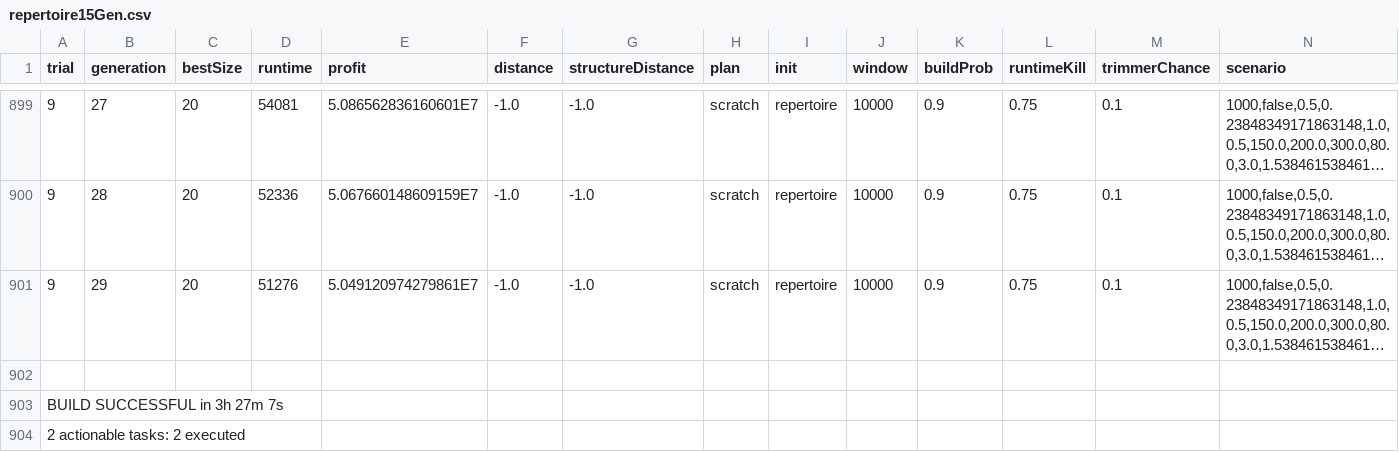
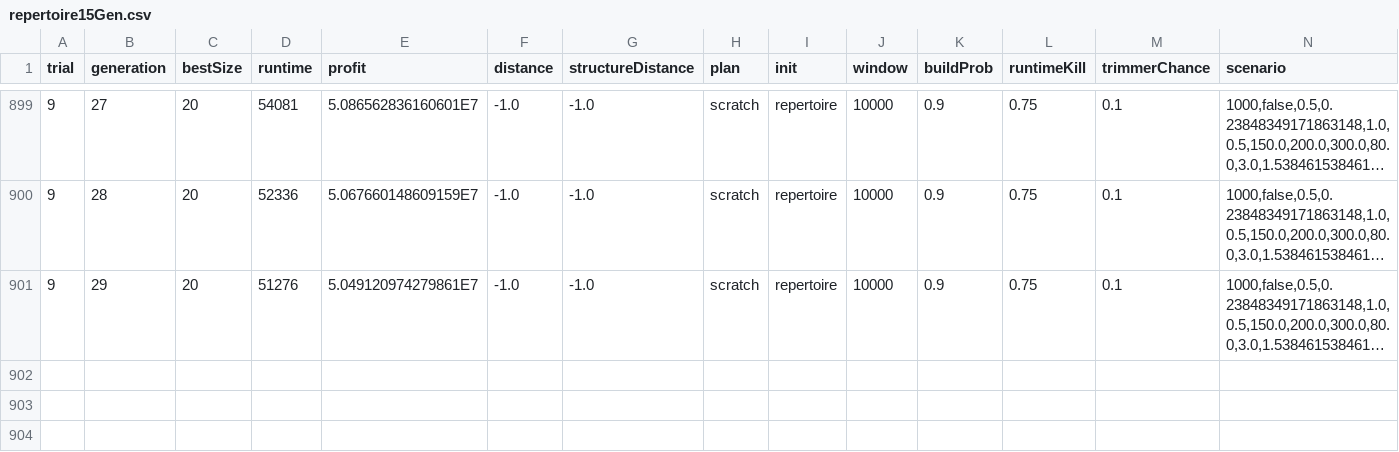
Before and after one commit to squaresLab/acsos2020-data, a CSV file: repertoire15Gen.csv, drawn as a sheet; only a part is shown, gaps mark what is left out; long unchanged cells end in …; rows hold the shown columns only; the diff names each change by its address in the sheet, - before the commit and + after, or states it on an @@ line.

Commit message:
removed some garbage lines from data file

```diff
--- a/repertoire15Gen.csv
+++ b/repertoire15Gen.csv
-row 902: (empty)
-row 903: BUILD SUCCESSFUL in 3h 27m 7s
-row 904: 2 actionable tasks: 2 executed
```
